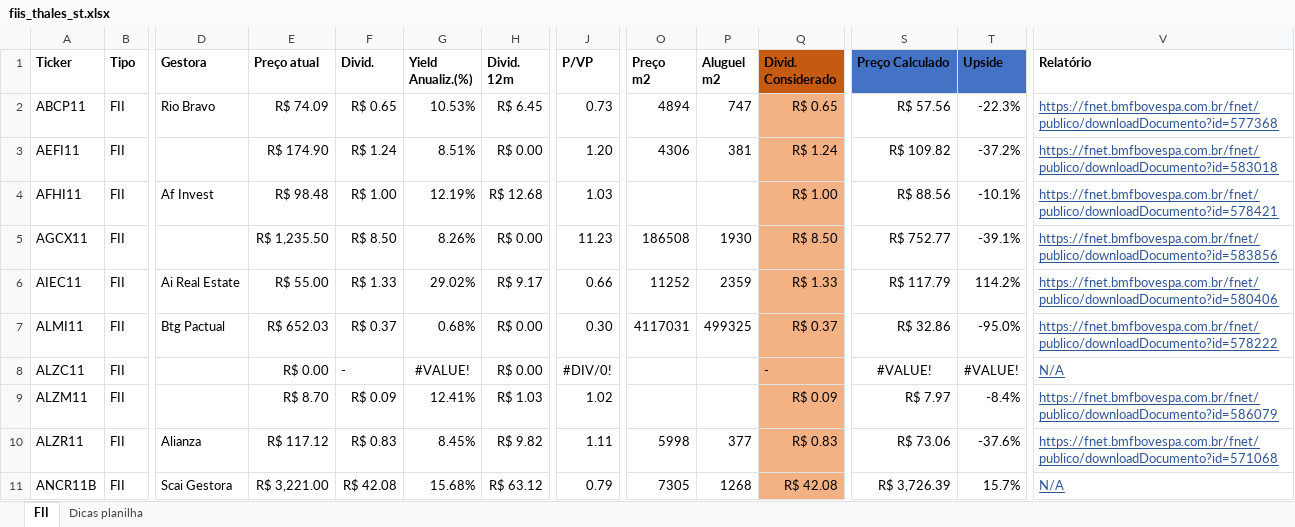
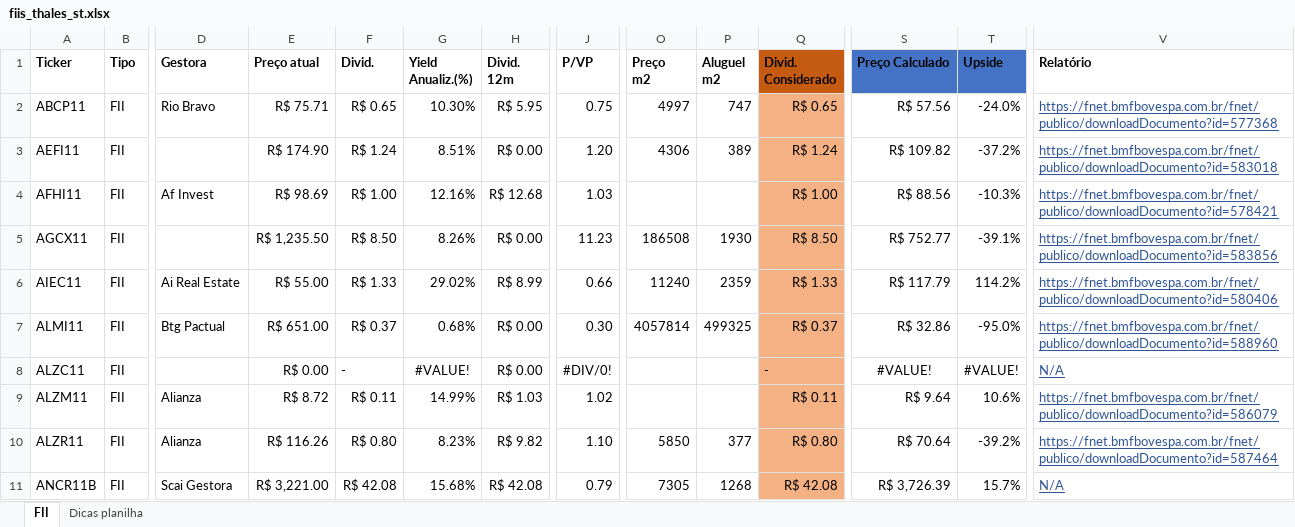
Before and after one commit to thales-sr/dashboardfii, an Excel workbook: fiis_thales_st.xlsx, sheet FII, drawn as a sheet; only a part is shown, gaps mark what is left out; values as stored, in another font and other column widths than the file's, no borders; conditional formats and table styles not drawn; the diff covers the shown part only; the diff names each change by its address in the sheet, - before the commit and + after, or states it on an @@ line.

Commit message:
Atualizaçao da planilha

```diff
--- a/fiis_thales_st.xlsx (sheet FII)
+++ b/fiis_thales_st.xlsx (sheet FII)
-E2 (Preço atual): R$ 74.09
+E2 (Preço atual): R$ 75.71
-G2 (Yield Anualiz.(%)): 10.53%
+G2 (Yield Anualiz.(%)): 10.30%
-H2 (Divid. 12m): R$ 6.45
+H2 (Divid. 12m): R$ 5.95
-J2 (P/VP): 0.73
+J2 (P/VP): 0.75
-O2 (Preço m2): 4894
+O2 (Preço m2): 4997
-T2 (Upside): -22.3%
+T2 (Upside): -24.0%
-P3 (Aluguel m2): 381
+P3 (Aluguel m2): 389
-E4 (Preço atual): R$ 98.48
+E4 (Preço atual): R$ 98.69
-G4 (Yield Anualiz.(%)): 12.19%
+G4 (Yield Anualiz.(%)): 12.16%
-T4 (Upside): -10.1%
+T4 (Upside): -10.3%
-H6 (Divid. 12m): R$ 9.17
+H6 (Divid. 12m): R$ 8.99
-O6 (Preço m2): 11252
+O6 (Preço m2): 11240
-E7 (Preço atual): R$ 652.03
+E7 (Preço atual): R$ 651.00
-O7 (Preço m2): 4117031
+O7 (Preço m2): 4057814
-V7 (Relatório): https://fnet.bmfbovespa.com.br/fnet/publico/downloadDocumento?id=578222
+V7 (Relatório): https://fnet.bmfbovespa.com.br/fnet/publico/downloadDocumento?id=588960
-D9 (Gestora): (empty)
+D9 (Gestora): Alianza
-E9 (Preço atual): R$ 8.70
+E9 (Preço atual): R$ 8.72
-F9 (Divid.): R$ 0.09
+F9 (Divid.): R$ 0.11
-G9 (Yield Anualiz.(%)): 12.41%
+G9 (Yield Anualiz.(%)): 14.99%
-Q9 (Divid. Considerado): R$ 0.09
+Q9 (Divid. Considerado): R$ 0.11
-S9 (Preço Calculado): R$ 7.97
+S9 (Preço Calculado): R$ 9.64
-T9 (Upside): -8.4%
+T9 (Upside): 10.6%
-E10 (Preço atual): R$ 117.12
+E10 (Preço atual): R$ 116.26
-F10 (Divid.): R$ 0.83
+F10 (Divid.): R$ 0.80
-G10 (Yield Anualiz.(%)): 8.45%
+G10 (Yield Anualiz.(%)): 8.23%
-J10 (P/VP): 1.11
+J10 (P/VP): 1.10
-O10 (Preço m2): 5998
+O10 (Preço m2): 5850
-Q10 (Divid. Considerado): R$ 0.83
+Q10 (Divid. Considerado): R$ 0.80
-S10 (Preço Calculado): R$ 73.06
+S10 (Preço Calculado): R$ 70.64
-T10 (Upside): -37.6%
+T10 (Upside): -39.2%
-V10 (Relatório): https://fnet.bmfbovespa.com.br/fnet/publico/downloadDocumento?id=571068
+V10 (Relatório): https://fnet.bmfbovespa.com.br/fnet/publico/downloadDocumento?id=587464
-H11 (Divid. 12m): R$ 63.12
+H11 (Divid. 12m): R$ 42.08
```
Also changed, not shown: 1682 edited cells elsewhere in this sheet.
